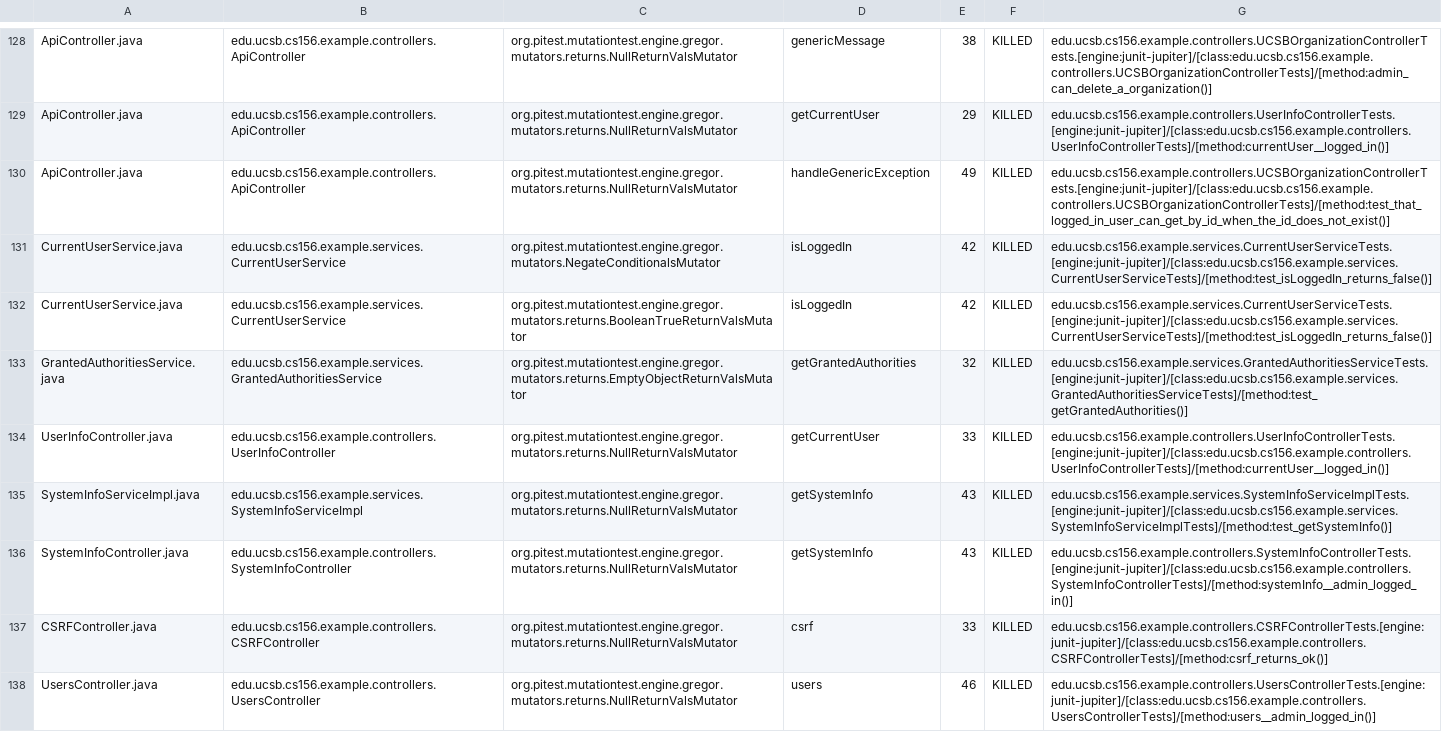
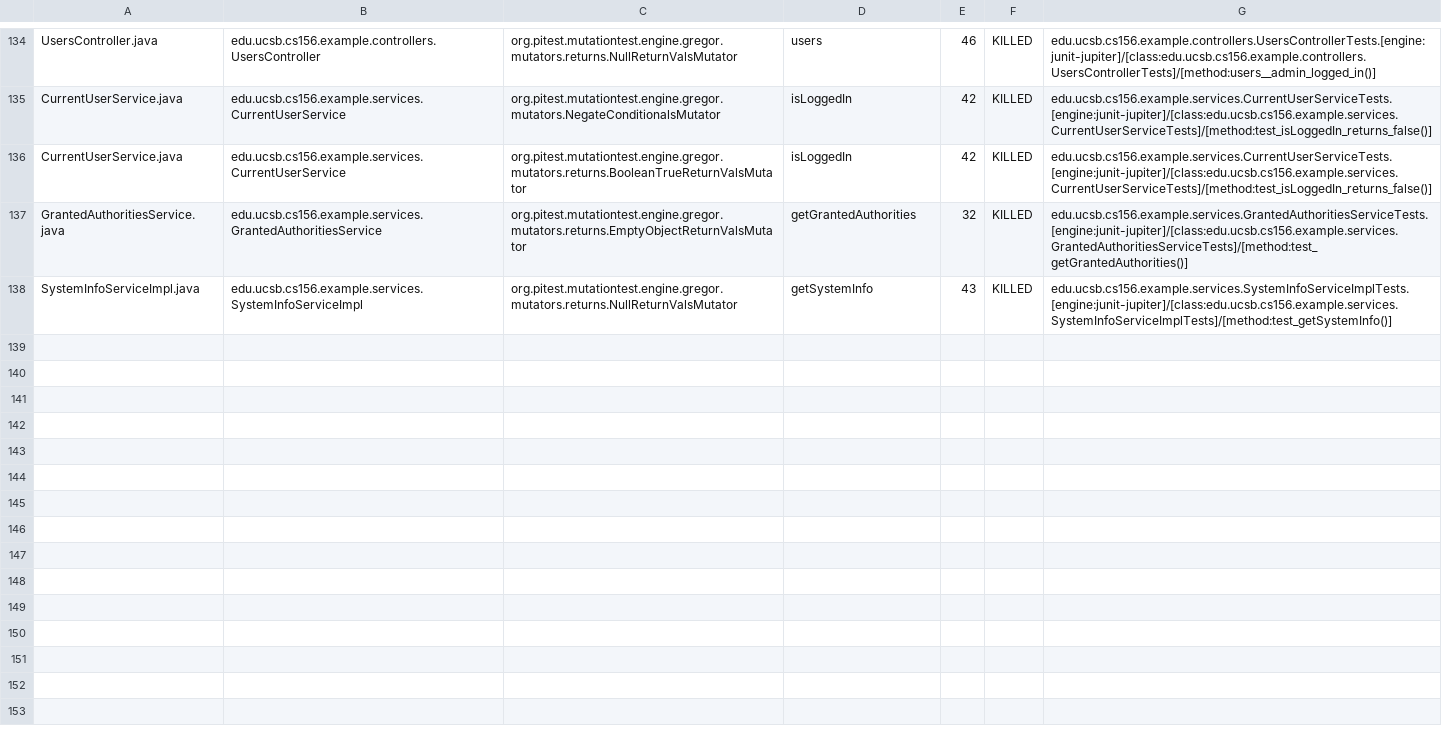
Before and after one commit to ucsb-cs156-s24/team03-s24-4pm-5, a CSV file: prs/100/pitest/mutations.csv, drawn as a sheet; only a part is shown, gaps mark what is left out; removed rows and columns are numbered as before the commit, all else as after; the diff covers the shown part only; the diff names each change by its address in the sheet, - before the commit and + after, or states it on an @@ line.

Commit message:
Deploying to gh-pages from @ ucsb-cs156-s24/team03-s24-4pm-5@6a1e1eebf6b86c71e91d2127a4921f2a34d9fa9e 🚀

```diff
--- a/prs/100/pitest/mutations.csv
+++ b/prs/100/pitest/mutations.csv
-A134: ApiController.java
+A134: UsersController.java
-B134: edu.ucsb.cs156.example.controllers.ApiController
+B134: edu.ucsb.cs156.example.controllers.UsersController
-D134: genericMessage
+D134: users
-E134: 38
+E134: 46
-G134: edu.ucsb.cs156.example.controllers.UCSBOrganizationControllerTests.[engine:junit-jupiter]/[class:edu.ucsb.cs156.example.controllers.UCSBOrganizationControllerTests]/[method:admin_can_delete_a_organization()]
+G134: edu.ucsb.cs156.example.controllers.UsersControllerTests.[engine:junit-jupiter]/[class:edu.ucsb.cs156.example.controllers.UsersControllerTests]/[method:users__admin_logged_in()]
@@ row 129 moved to row 2: ApiController.java @@
@@ row 130 moved to row 3: ApiController.java @@
@@ row 134 moved to row 133: UserInfoController.java @@
@@ row 136 moved to row 79: SystemInfoController.java @@
@@ row 137 moved to row 23: CSRFController.java @@
-row 138: UsersController.java | edu.ucsb.cs156.example.controllers.UsersController | org.pitest.mutationtest.engine.gregor.mutators.returns.NullReturnValsMutator | users | 46 | KILLED | edu.ucsb.cs156.example.controllers.UsersControllerTests.[engine:junit-jupiter]/[class:edu.ucsb.cs156.example.controllers.UsersControllerTests]/[method:users__admin_logged_in()]
```
Also changed, not shown: 1 added row and 89 moved rows elsewhere in this file, 16 other files.
